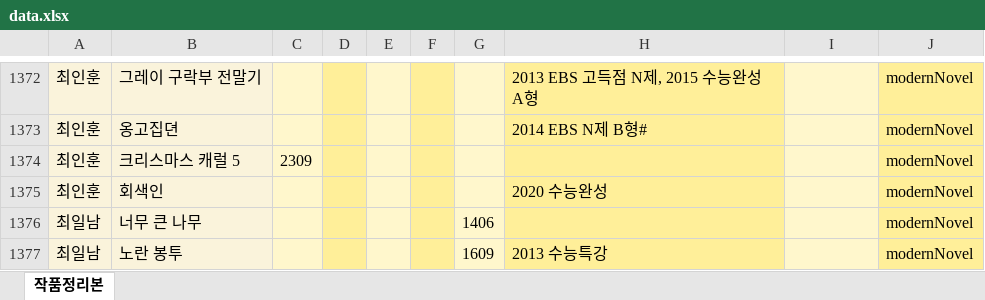
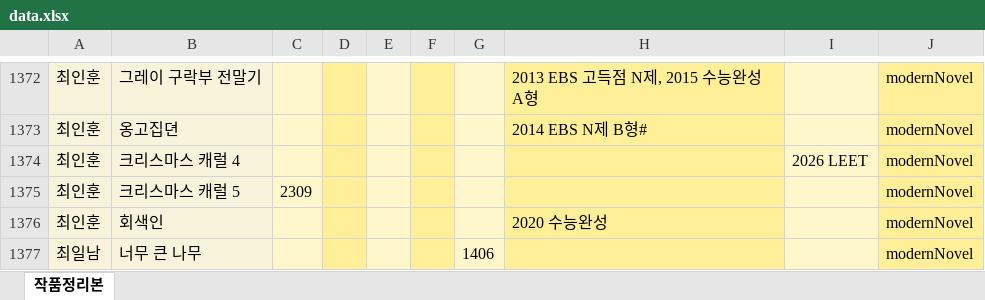
Before and after one commit to zanmulgyeol/litfind, an Excel workbook: public/data.xlsx, sheet 작품정리본, drawn as a sheet; only a part is shown, gaps mark what is left out; the shorter side is filled out with more unchanged rows; values as stored, in another font and other column widths than the file's, no borders; the diff names each change by its address in the sheet, - before the commit and + after, or states it on an @@ line.

Commit message:
2026 LEET

```diff
--- a/public/data.xlsx (sheet 작품정리본)
+++ b/public/data.xlsx (sheet 작품정리본)
+row 1374: 최인훈 | 크리스마스 캐럴 4 |  |  |  |  |  |  | 2026 LEET | modernNovel
```
